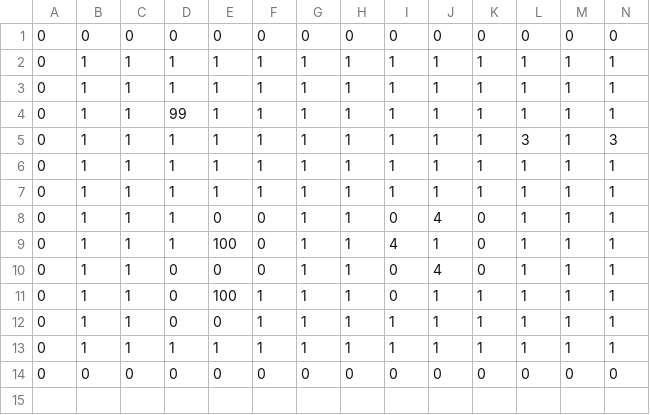
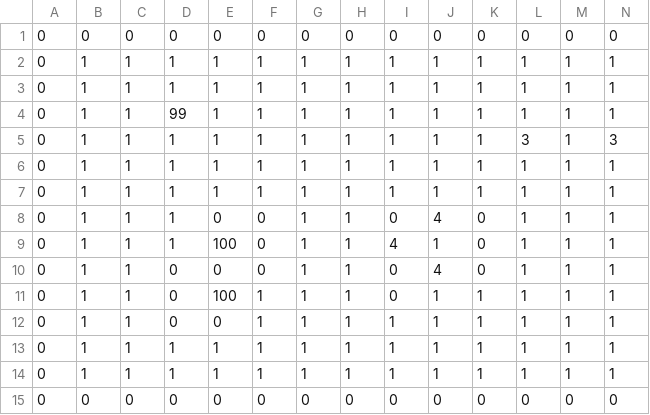
Before and after one commit to marthijn1994/the-labyrint, a CSV file: src/main/java/nl/han/ica/oopd/labyrint/media/levels/test_map.csv, drawn as a sheet; only a part is shown; rows hold the shown columns only; the diff names each change by its address in the sheet, - before the commit and + after, or states it on an @@ line.

Commit message:
refactored enemy & projectile classes, deleted hardcoded values

```diff
--- a/src/main/java/nl/han/ica/oopd/labyrint/media/levels/test_map.csv
+++ b/src/main/java/nl/han/ica/oopd/labyrint/media/levels/test_map.csv
+row 14: 0 | 1 | 1 | 1 | 1 | 1 | 1 | 1 | 1 | 1 | 1 | 1 | 1 | 1
```
Also changed, not shown: 8 other files.
